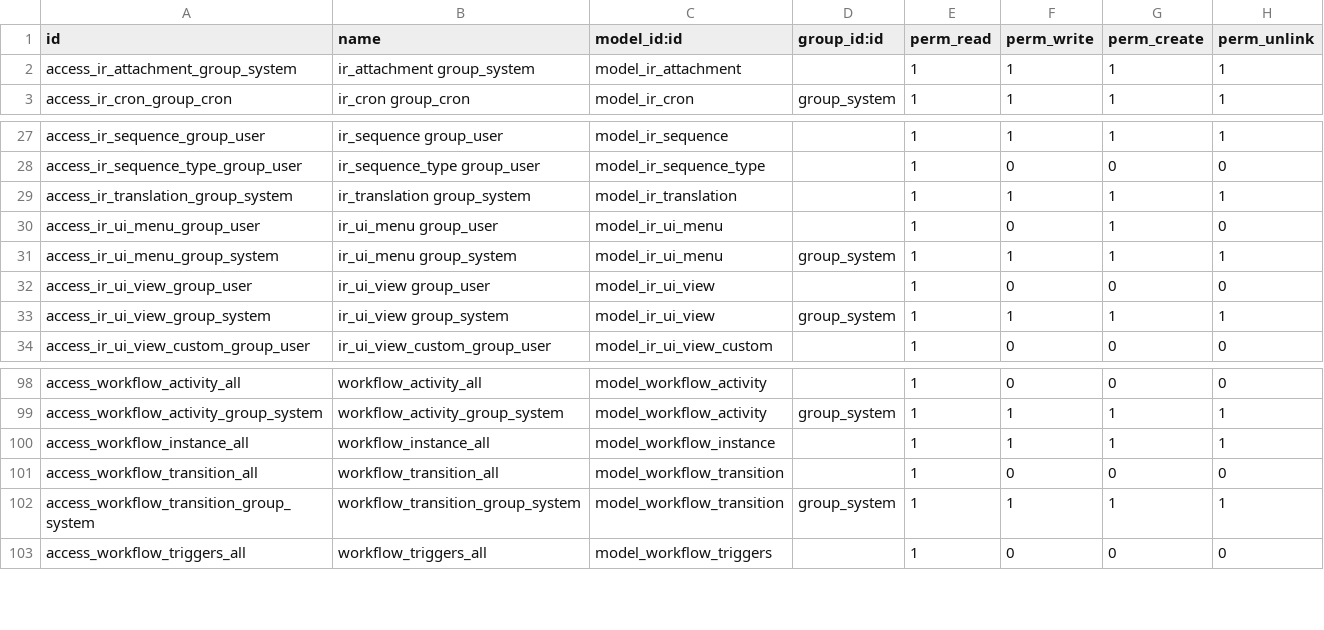
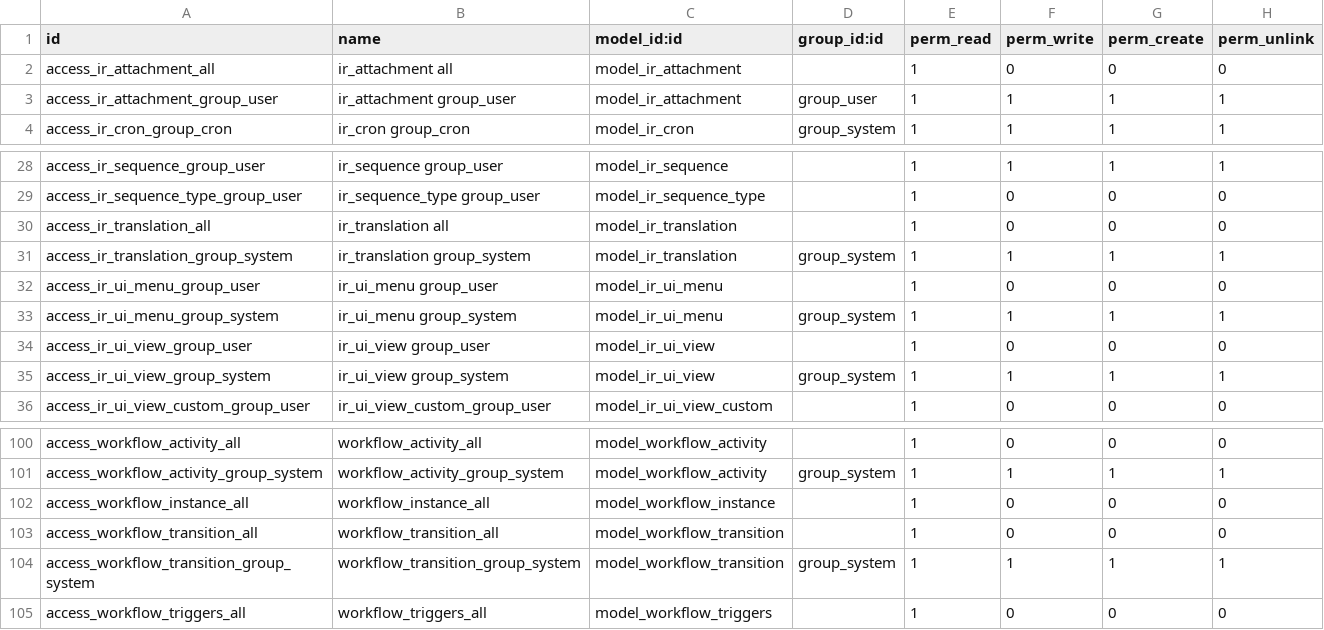
Before and after one commit to xrg/openerp-server, a CSV file: bin/addons/base/security/ir.model.access.csv, drawn as a sheet; only a part is shown, gaps mark what is left out.

Commit message:
[IMP] Improvements of access rights in trunk

```diff
--- a/bin/addons/base/security/ir.model.access.csv
+++ b/bin/addons/base/security/ir.model.access.csv
@@ -1,3 +1,4 @@
 "id","name","model_id:id","group_id:id","perm_read","perm_write","perm_create","perm_unlink"
-"access_ir_attachment_group_system","ir_attachment group_system","model_ir_attachment",,1,1,1,1
+"access_ir_attachment_all","ir_attachment all","model_ir_attachment",,1,0,0,0
+"access_ir_attachment_group_user","ir_attachment group_user","model_ir_attachment",group_user,1,1,1,1
 "access_ir_cron_group_cron","ir_cron group_cron","model_ir_cron","group_system",1,1,1,1
@@ -28,4 +29,5 @@
 "access_ir_sequence_type_group_user","ir_sequence_type group_user","model_ir_sequence_type",,1,0,0,0
-"access_ir_translation_group_system","ir_translation group_system","model_ir_translation",,1,1,1,1
-"access_ir_ui_menu_group_user","ir_ui_menu group_user","model_ir_ui_menu",,1,0,1,0
+"access_ir_translation_all","ir_translation all","model_ir_translation",,1,0,0,0
+"access_ir_translation_group_system","ir_translation group_system","model_ir_translation","group_system",1,1,1,1
+"access_ir_ui_menu_group_user","ir_ui_menu group_user","model_ir_ui_menu",,1,0,0,0
 "access_ir_ui_menu_group_system","ir_ui_menu group_system","model_ir_ui_menu","group_system",1,1,1,1
@@ -99,3 +101,3 @@
 "access_workflow_activity_group_system","workflow_activity_group_system","model_workflow_activity","group_system",1,1,1,1
-"access_workflow_instance_all","workflow_instance_all","model_workflow_instance",,1,1,1,1
+"access_workflow_instance_all","workflow_instance_all","model_workflow_instance",,1,0,0,0
 "access_workflow_transition_all","workflow_transition_all","model_workflow_transition",,1,0,0,0
```
